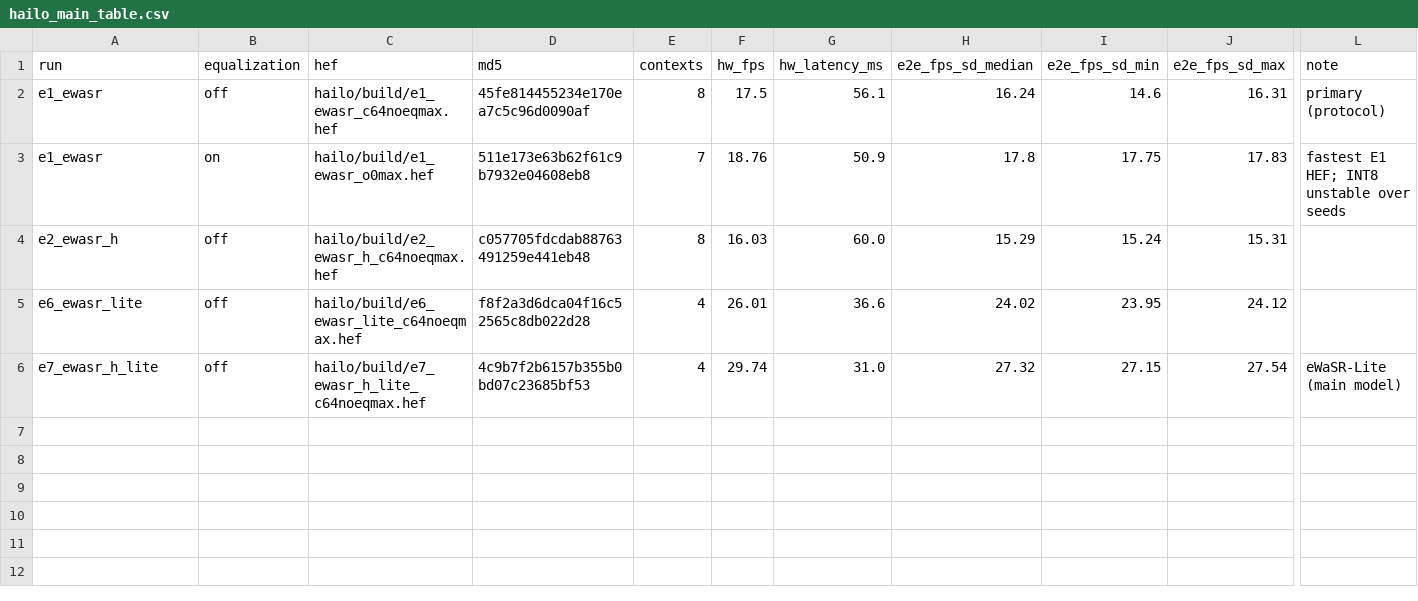
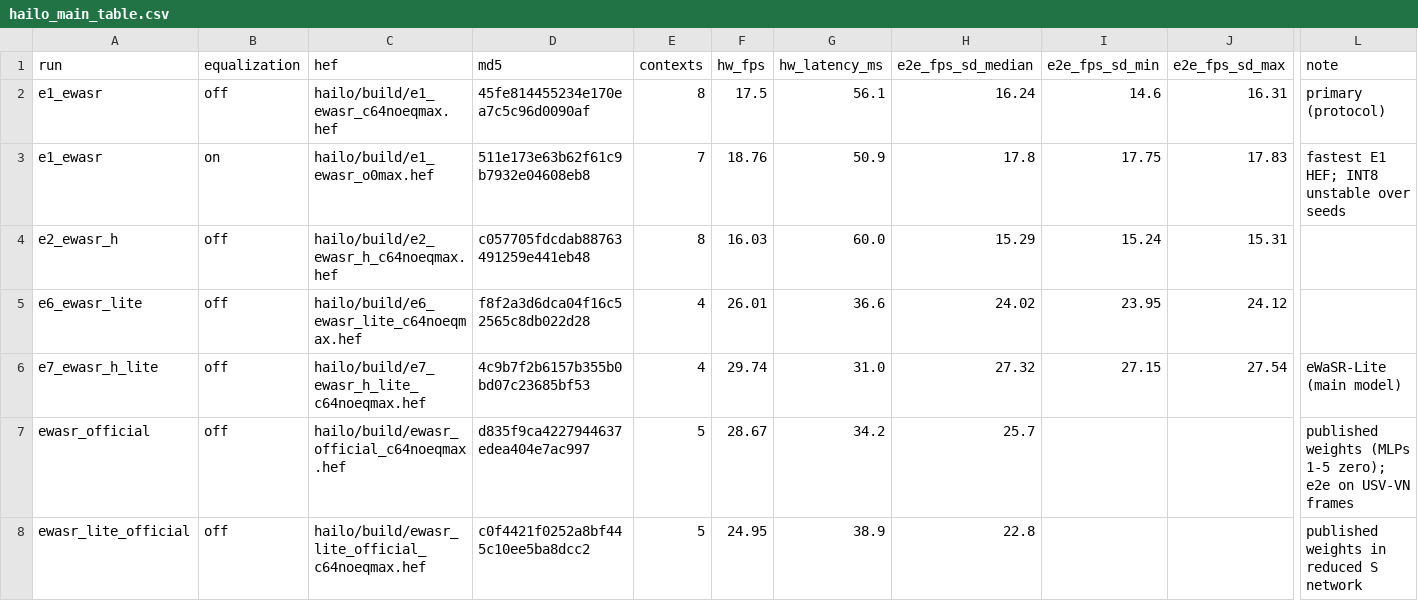
Before and after one commit to huyhau0504-cmd/WaRS, a CSV file: docs/data/hailo_main_table.csv, drawn as a sheet; only a part is shown, gaps mark what is left out; rows hold the shown columns only; the diff names each change by its address in the sheet, - before the commit and + after, or states it on an @@ line.

```diff
--- a/docs/data/hailo_main_table.csv
+++ b/docs/data/hailo_main_table.csv
+row 7: ewasr_official | off | hailo/build/ewasr_official_c64noeqmax.hef | d835f9ca4227944637edea404e7ac997 | 5 | 28.67 | 34.2 | 25.7 |  |  | published weights (MLPs 1-5 zero); e2e on USV-VN frames
+row 8: ewasr_lite_official | off | hailo/build/ewasr_lite_official_c64noeqmax.hef | c0f4421f0252a8bf445c10ee5ba8dcc2 | 5 | 24.95 | 38.9 | 22.8 |  |  | published weights in reduced S network
```
Also changed, not shown: 8 other files.
